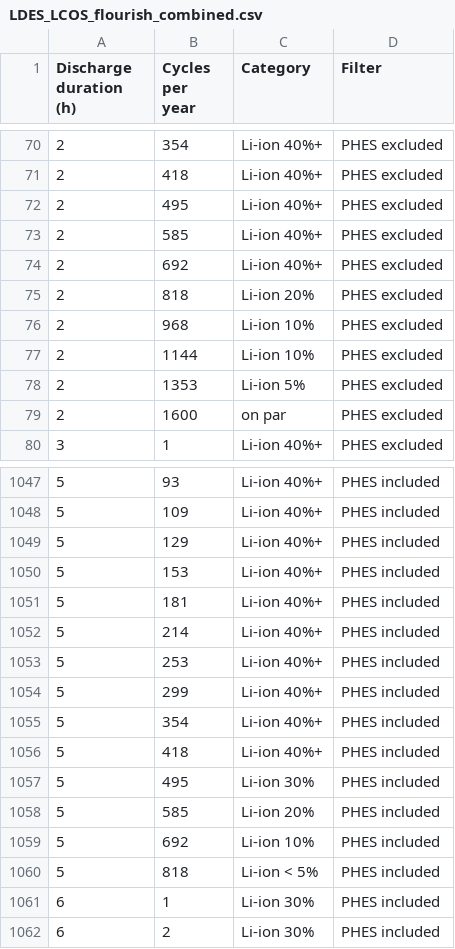
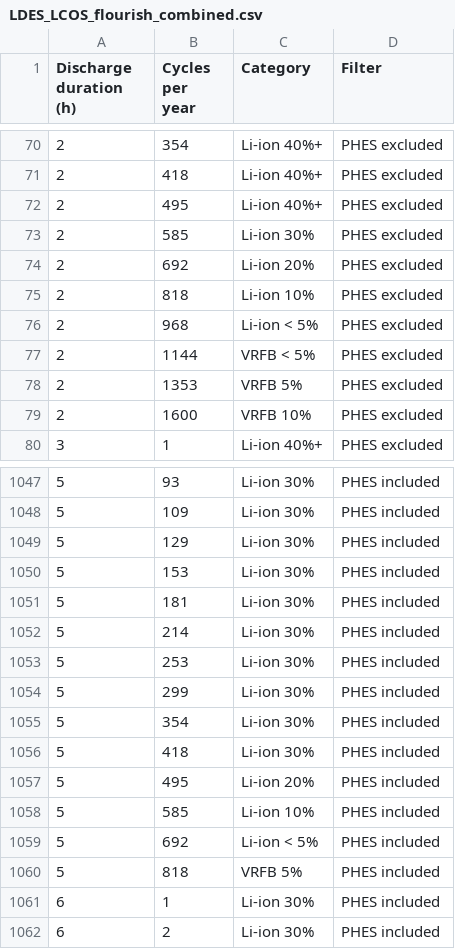
Before and after one commit to ti-modo-thee/lcos-analysis, a CSV file: LDES_LCOS_flourish_combined.csv, drawn as a sheet; only a part is shown, gaps mark what is left out; the diff covers the shown part only.

```diff
--- a/LDES_LCOS_flourish_combined.csv
+++ b/LDES_LCOS_flourish_combined.csv
@@ -72,9 +72,9 @@ Discharge duration (h),Cycles per year,Category,Filter
 2,495,Li-ion 40%+,PHES excluded
-2,585,Li-ion 40%+,PHES excluded
-2,692,Li-ion 40%+,PHES excluded
-2,818,Li-ion 20%,PHES excluded
-2,968,Li-ion 10%,PHES excluded
-2,1144,Li-ion 10%,PHES excluded
-2,1353,Li-ion 5%,PHES excluded
-2,1600,on par,PHES excluded
+2,585,Li-ion 30%,PHES excluded
+2,692,Li-ion 20%,PHES excluded
+2,818,Li-ion 10%,PHES excluded
+2,968,Li-ion < 5%,PHES excluded
+2,1144,VRFB < 5%,PHES excluded
+2,1353,VRFB 5%,PHES excluded
+2,1600,VRFB 10%,PHES excluded
 3,1,Li-ion 40%+,PHES excluded
@@ -1047,15 +1047,15 @@ Discharge duration (h),Cycles per year,Category,Filter
-5,93,Li-ion 40%+,PHES included
-5,109,Li-ion 40%+,PHES included
-5,129,Li-ion 40%+,PHES included
-5,153,Li-ion 40%+,PHES included
-5,181,Li-ion 40%+,PHES included
-5,214,Li-ion 40%+,PHES included
-5,253,Li-ion 40%+,PHES included
-5,299,Li-ion 40%+,PHES included
-5,354,Li-ion 40%+,PHES included
-5,418,Li-ion 40%+,PHES included
-5,495,Li-ion 30%,PHES included
-5,585,Li-ion 20%,PHES included
-5,692,Li-ion 10%,PHES included
-5,818,Li-ion < 5%,PHES included
+5,93,Li-ion 30%,PHES included
+5,109,Li-ion 30%,PHES included
+5,129,Li-ion 30%,PHES included
+5,153,Li-ion 30%,PHES included
+5,181,Li-ion 30%,PHES included
+5,214,Li-ion 30%,PHES included
+5,253,Li-ion 30%,PHES included
+5,299,Li-ion 30%,PHES included
+5,354,Li-ion 30%,PHES included
+5,418,Li-ion 30%,PHES included
+5,495,Li-ion 20%,PHES included
+5,585,Li-ion 10%,PHES included
+5,692,Li-ion < 5%,PHES included
+5,818,VRFB 5%,PHES included
 6,1,Li-ion 30%,PHES included
```
Also changed, not shown: 116 edited cells elsewhere in this file.
